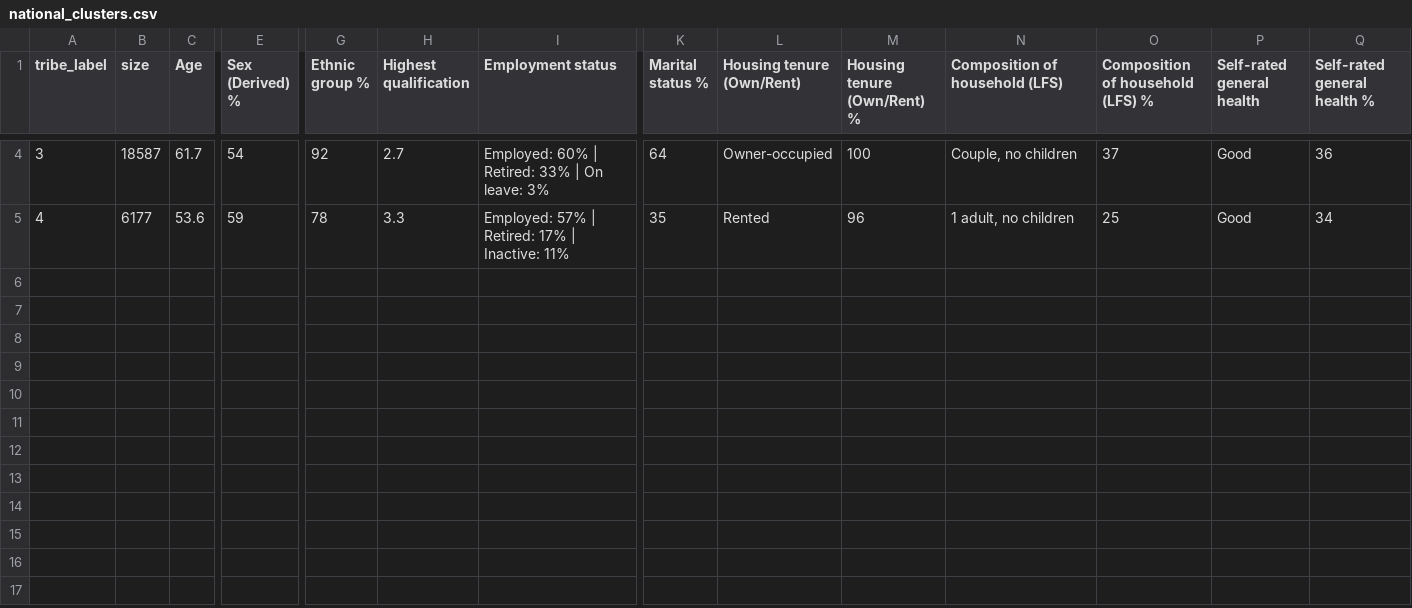
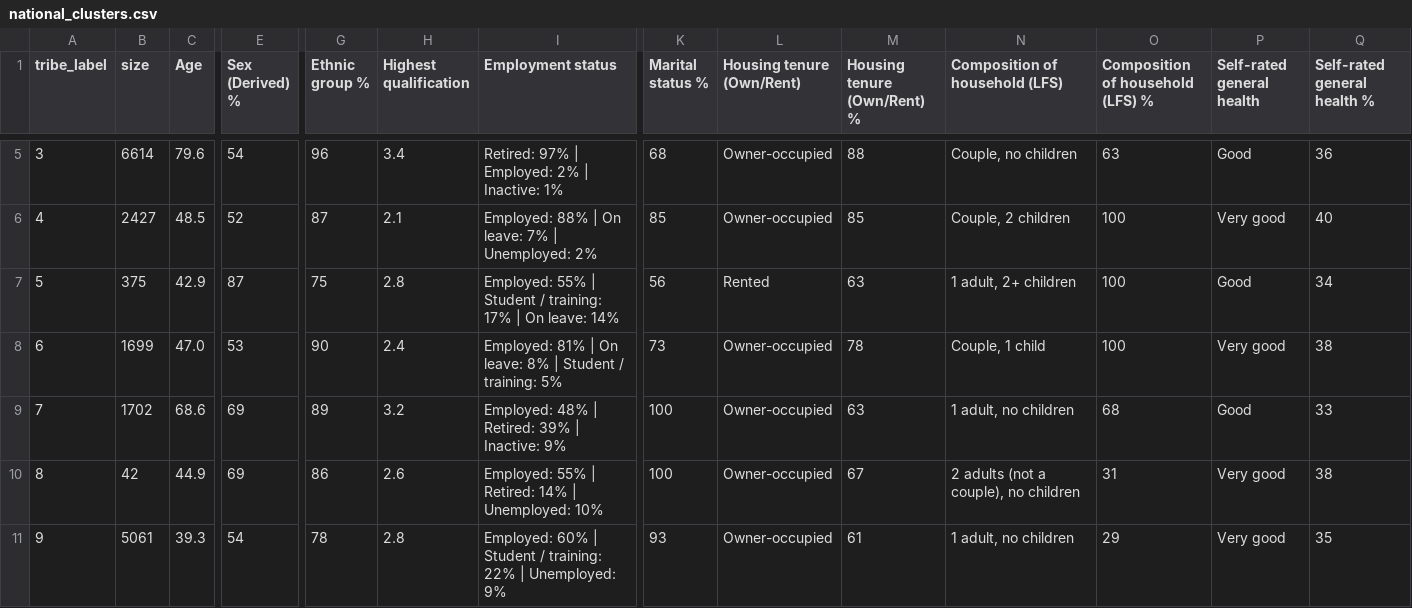
Before and after one commit to jimmytidey/sipher_personas, a CSV file: api/data/clusters/national_clusters.csv, drawn as a sheet; only a part is shown, gaps mark what is left out; addresses are those after the commit; rows hold the shown columns only; the diff covers the shown part only; the diff names each change by its address in the sheet, - before the commit and + after, or states it on an @@ line.

```diff
--- a/api/data/clusters/national_clusters.csv
+++ b/api/data/clusters/national_clusters.csv
-B5 (size): 18587
+B5 (size): 6614
-C5 (Age): 61.7
+C5 (Age): 79.6
-G5 (Ethnic group %): 92
+G5 (Ethnic group %): 96
-H5 (Highest qualification): 2.7
+H5 (Highest qualification): 3.4
-I5 (Employment status): Employed: 60% | Retired: 33% | On leave: 3%
+I5 (Employment status): Retired: 97% | Employed: 2% | Inactive: 1%
-K5 (Marital status %): 64
+K5 (Marital status %): 68
-M5 (Housing tenure (Own/Rent) %): 100
+M5 (Housing tenure (Own/Rent) %): 88
-O5 (Composition of household (LFS) %): 37
+O5 (Composition of household (LFS) %): 63
-B6 (size): 6177
+B6 (size): 2427
-C6 (Age): 53.6
+C6 (Age): 48.5
-E6 (Sex (Derived) %): 59
+E6 (Sex (Derived) %): 52
-G6 (Ethnic group %): 78
+G6 (Ethnic group %): 87
-H6 (Highest qualification): 3.3
+H6 (Highest qualification): 2.1
-I6 (Employment status): Employed: 57% | Retired: 17% | Inactive: 11%
+I6 (Employment status): Employed: 88% | On leave: 7% | Unemployed: 2%
-K6 (Marital status %): 35
+K6 (Marital status %): 85
-L6 (Housing tenure (Own/Rent)): Rented
+L6 (Housing tenure (Own/Rent)): Owner-occupied
-M6 (Housing tenure (Own/Rent) %): 96
+M6 (Housing tenure (Own/Rent) %): 85
-N6 (Composition of household (LFS)): 1 adult, no children
+N6 (Composition of household (LFS)): Couple, 2 children
-O6 (Composition of household (LFS) %): 25
+O6 (Composition of household (LFS) %): 100
-P6 (Self-rated general health): Good
+P6 (Self-rated general health): Very good
-Q6 (Self-rated general health %): 34
+Q6 (Self-rated general health %): 40
+row 7: 5 | 375 | 42.9 | 87 | 75 | 2.8 | Employed: 55% | Student / training: 17% | On leave: 14% | 56 | Rented | 63 | 1 adult, 2+ children | 100 | Good | 34
+row 8: 6 | 1699 | 47.0 | 53 | 90 | 2.4 | Employed: 81% | On leave: 8% | Student / training: 5% | 73 | Owner-occupied | 78 | Couple, 1 child | 100 | Very good | 38
+row 9: 7 | 1702 | 68.6 | 69 | 89 | 3.2 | Employed: 48% | Retired: 39% | Inactive: 9% | 100 | Owner-occupied | 63 | 1 adult, no children | 68 | Good | 33
+row 10: 8 | 42 | 44.9 | 69 | 86 | 2.6 | Employed: 55% | Retired: 14% | Unemployed: 10% | 100 | Owner-occupied | 67 | 2 adults (not a couple), no children | 31 | Very good | 38
+row 11: 9 | 5061 | 39.3 | 54 | 78 | 2.8 | Employed: 60% | Student / training: 22% | Unemployed: 9% | 93 | Owner-occupied | 61 | 1 adult, no children | 29 | Very good | 35
```
Also changed, not shown: 1 added row and 25 edited cells elsewhere in this file, 13 other files.
